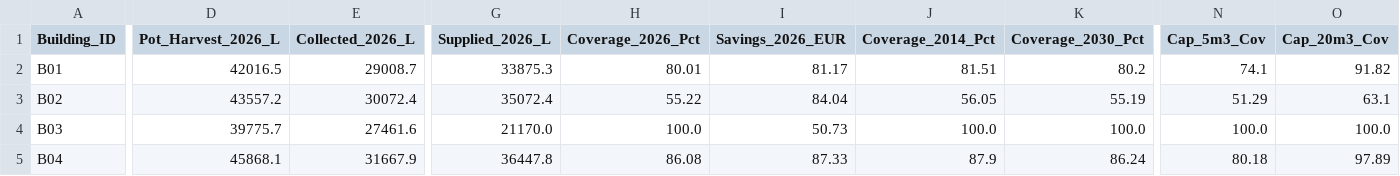
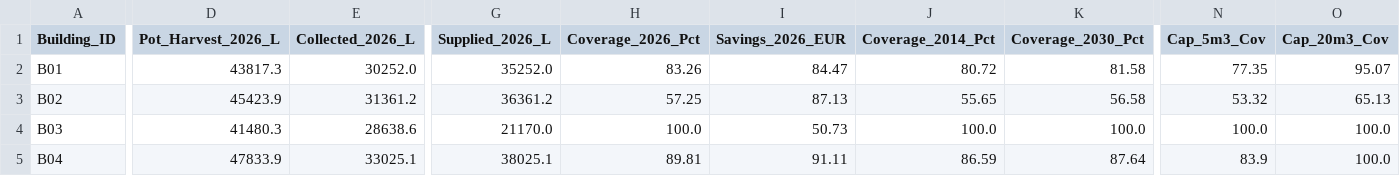
Before and after one commit to daouimaryem/couree_blasin_water, a CSV file: couree_baseline_buildings.csv, drawn as a sheet; only a part is shown, gaps mark what is left out; the diff covers the shown part only; the diff names each change by its address in the sheet, - before the commit and + after, or states it on an @@ line.

```diff
--- a/couree_baseline_buildings.csv
+++ b/couree_baseline_buildings.csv
-D2 (Pot_Harvest_2026_L): 42016.5
+D2 (Pot_Harvest_2026_L): 43817.3
-E2 (Collected_2026_L): 29008.7
+E2 (Collected_2026_L): 30252.0
-G2 (Supplied_2026_L): 33875.3
+G2 (Supplied_2026_L): 35252.0
-H2 (Coverage_2026_Pct): 80.01
+H2 (Coverage_2026_Pct): 83.26
-I2 (Savings_2026_EUR): 81.17
+I2 (Savings_2026_EUR): 84.47
-J2 (Coverage_2014_Pct): 81.51
+J2 (Coverage_2014_Pct): 80.72
-K2 (Coverage_2030_Pct): 80.2
+K2 (Coverage_2030_Pct): 81.58
-N2 (Cap_5m3_Cov): 74.1
+N2 (Cap_5m3_Cov): 77.35
-O2 (Cap_20m3_Cov): 91.82
+O2 (Cap_20m3_Cov): 95.07
-D3 (Pot_Harvest_2026_L): 43557.2
+D3 (Pot_Harvest_2026_L): 45423.9
-E3 (Collected_2026_L): 30072.4
+E3 (Collected_2026_L): 31361.2
-G3 (Supplied_2026_L): 35072.4
+G3 (Supplied_2026_L): 36361.2
-H3 (Coverage_2026_Pct): 55.22
+H3 (Coverage_2026_Pct): 57.25
-I3 (Savings_2026_EUR): 84.04
+I3 (Savings_2026_EUR): 87.13
-J3 (Coverage_2014_Pct): 56.05
+J3 (Coverage_2014_Pct): 55.65
-K3 (Coverage_2030_Pct): 55.19
+K3 (Coverage_2030_Pct): 56.58
-N3 (Cap_5m3_Cov): 51.29
+N3 (Cap_5m3_Cov): 53.32
-O3 (Cap_20m3_Cov): 63.1
+O3 (Cap_20m3_Cov): 65.13
-D4 (Pot_Harvest_2026_L): 39775.7
+D4 (Pot_Harvest_2026_L): 41480.3
-E4 (Collected_2026_L): 27461.6
+E4 (Collected_2026_L): 28638.6
-D5 (Pot_Harvest_2026_L): 45868.1
+D5 (Pot_Harvest_2026_L): 47833.9
-E5 (Collected_2026_L): 31667.9
+E5 (Collected_2026_L): 33025.1
-G5 (Supplied_2026_L): 36447.8
+G5 (Supplied_2026_L): 38025.1
-H5 (Coverage_2026_Pct): 86.08
+H5 (Coverage_2026_Pct): 89.81
-I5 (Savings_2026_EUR): 87.33
+I5 (Savings_2026_EUR): 91.11
-J5 (Coverage_2014_Pct): 87.9
+J5 (Coverage_2014_Pct): 86.59
-K5 (Coverage_2030_Pct): 86.24
+K5 (Coverage_2030_Pct): 87.64
-N5 (Cap_5m3_Cov): 80.18
+N5 (Cap_5m3_Cov): 83.9
-O5 (Cap_20m3_Cov): 97.89
+O5 (Cap_20m3_Cov): 100.0
```
Also changed, not shown: 20 edited cells elsewhere in this file, couree_scenario1_courtyard.csv, couree_scenario2_shared.csv.
